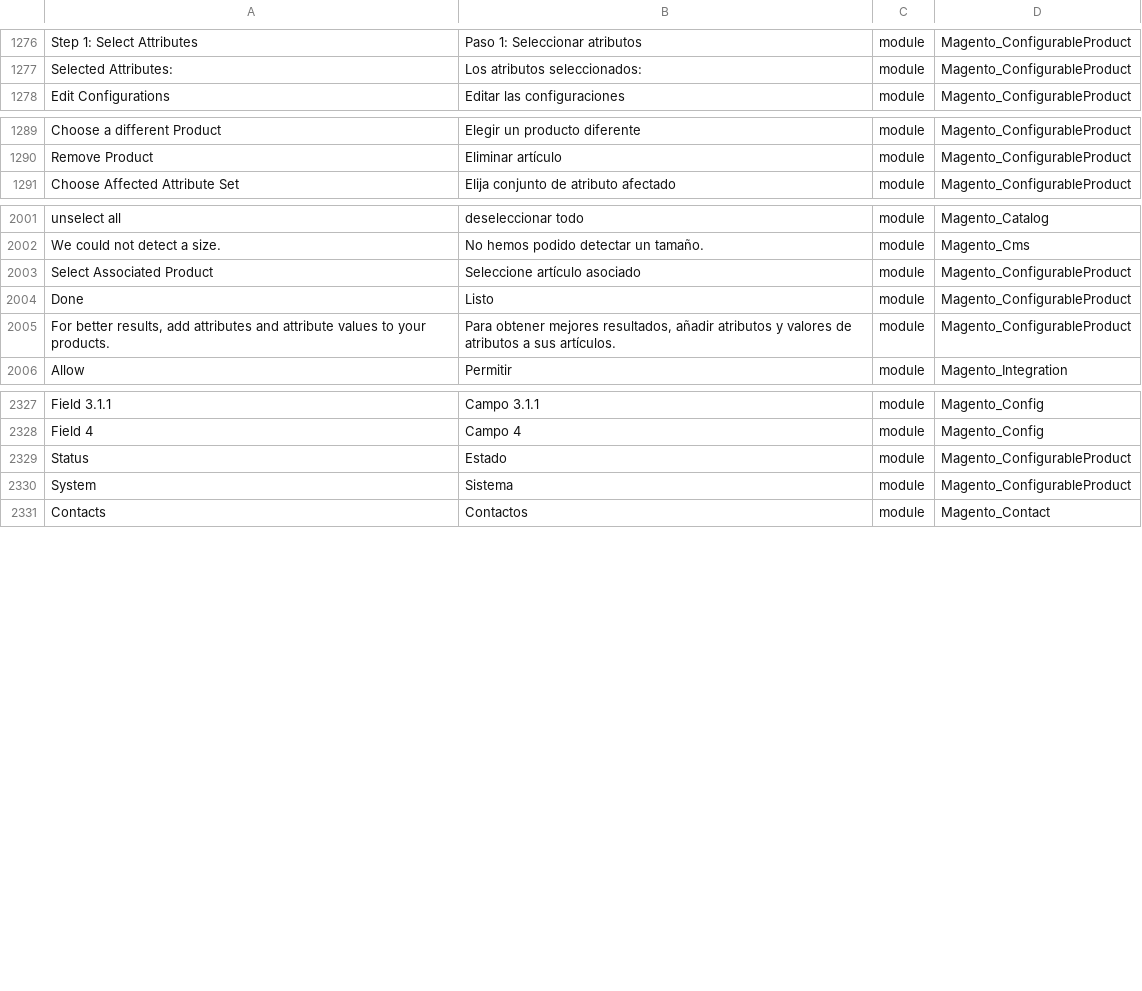
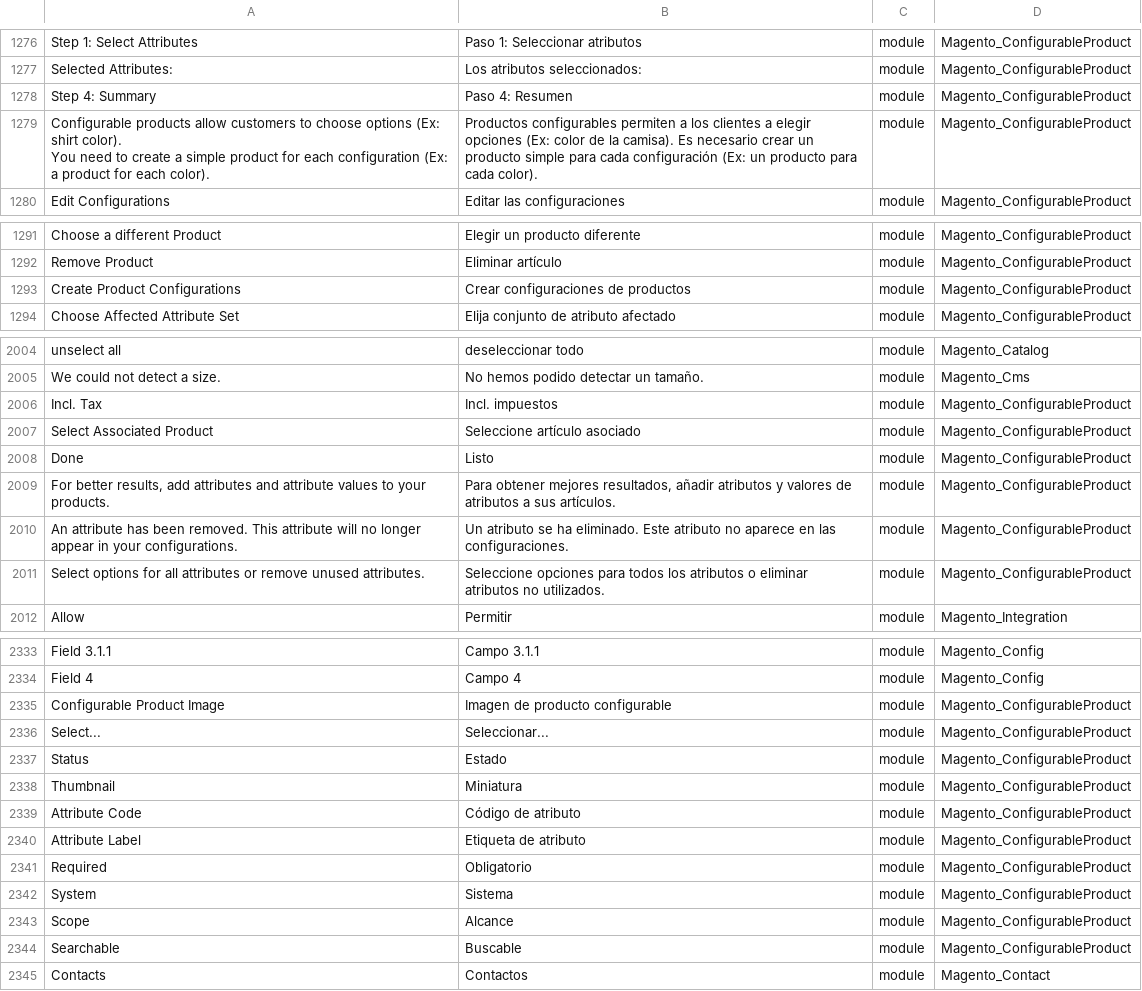
Before and after one commit to Magento2Translations/language_es_ar, a CSV file: es_AR.csv, drawn as a sheet; only a part is shown, gaps mark what is left out; ↵ is a line break in a cell; the diff names each change by its address in the sheet, - before the commit and + after, or states it on an @@ line.

```diff
--- a/es_AR.csv
+++ b/es_AR.csv
+row 1278: Step 4: Summary | Paso 4: Resumen | module | Magento_ConfigurableProduct
+row 1279: Configurable products allow customers to choose options (Ex: shirt color). ↵ You need to create a simple product for each configuration (Ex: a product for each color). | Productos configurables permiten a los clientes a elegir opciones (Ex: color de la camisa). Es necesario crear un producto simple para cada configuración (Ex: un producto para cada color). | module | Magento_ConfigurableProduct
+row 1293: Create Product Configurations | Crear configuraciones de productos | module | Magento_ConfigurableProduct
+row 2006: Incl. Tax | Incl. impuestos | module | Magento_ConfigurableProduct
+row 2010: An attribute has been removed. This attribute will no longer appear in your configurations. | Un atributo se ha eliminado. Este atributo no aparece en las configuraciones. | module | Magento_ConfigurableProduct
+row 2011: Select options for all attributes or remove unused attributes. | Seleccione opciones para todos los atributos o eliminar atributos no utilizados. | module | Magento_ConfigurableProduct
+row 2335: Configurable Product Image | Imagen de producto configurable | module | Magento_ConfigurableProduct
+row 2336: Select... | Seleccionar... | module | Magento_ConfigurableProduct
+row 2338: Thumbnail | Miniatura | module | Magento_ConfigurableProduct
+row 2339: Attribute Code | Código de atributo | module | Magento_ConfigurableProduct
+row 2340: Attribute Label | Etiqueta de atributo | module | Magento_ConfigurableProduct
+row 2341: Required | Obligatorio | module | Magento_ConfigurableProduct
+row 2343: Scope | Alcance | module | Magento_ConfigurableProduct
+row 2344: Searchable | Buscable | module | Magento_ConfigurableProduct
```
Also changed, not shown: 1 other file.
